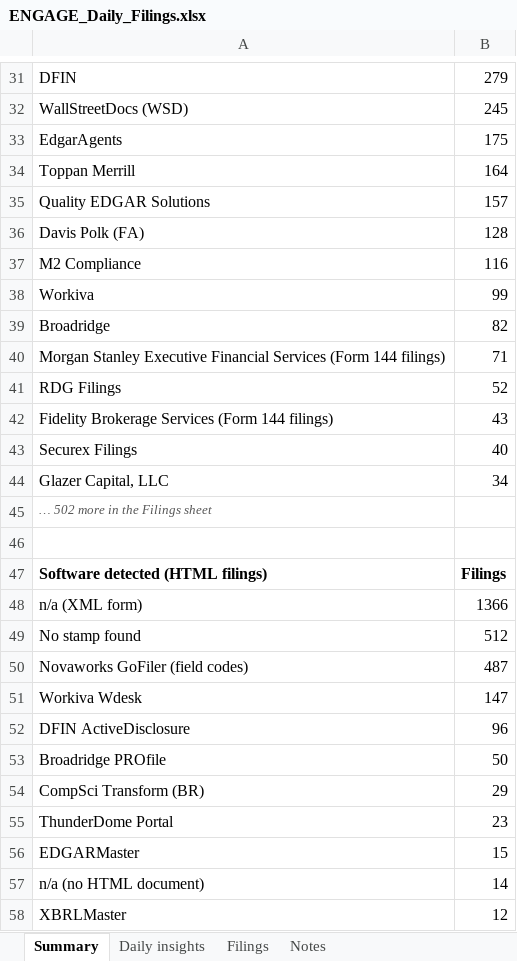
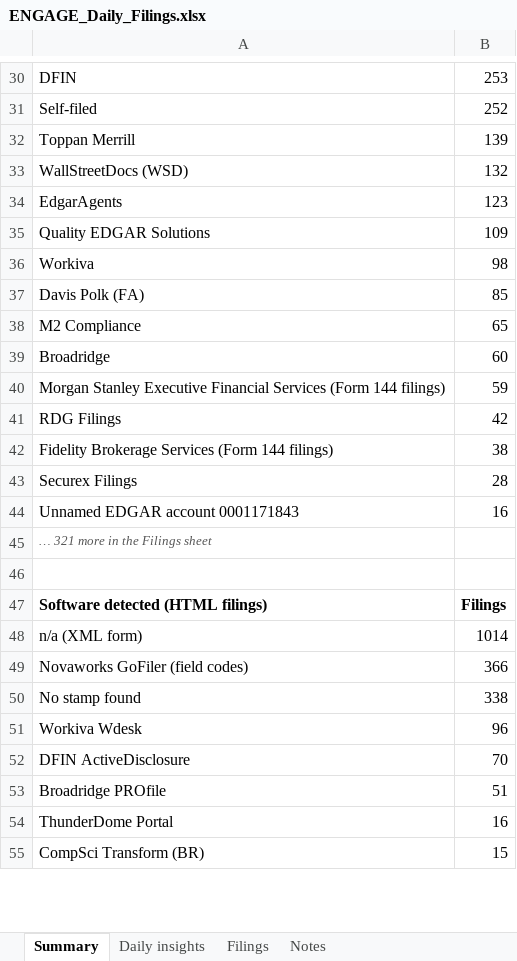
Before and after one commit to cfair1962/engage-daily-report, an Excel workbook: ENGAGE_Daily_Filings.xlsx, sheet Summary, drawn as a sheet; only a part is shown, gaps mark what is left out; values as stored, in another font and other column widths than the file's, no borders; removed rows and columns are numbered as before the commit, all else as after; the diff covers the shown part only; the diff names each change by its address in the sheet, - before the commit and + after, or states it on an @@ line.

```diff
--- a/ENGAGE_Daily_Filings.xlsx (sheet Summary)
+++ b/ENGAGE_Daily_Filings.xlsx (sheet Summary)
-B30: 279
+B30: 253
+row 31: Self-filed | 252
+row 32: Toppan Merrill | 139
-B33: 245
+B33: 132
-B34: 175
+B34: 123
-row 34: Toppan Merrill | 164
-B35: 157
+B35: 109
+row 36: Workiva | 98
-B37: 128
+B37: 85
-B38: 116
+B38: 65
-row 38: Workiva | 99
-B39: 82
+B39: 60
-B40: 71
+B40: 59
-B41: 52
+B41: 42
-B42: 43
+B42: 38
-B43: 40
+B43: 28
-row 44: Glazer Capital, LLC | 34
+row 44: Unnamed EDGAR account 0001171843 | 16
-A45: … 502 more in the Filings sheet
+A45: … 321 more in the Filings sheet
-B48: 1366
+B48: 1014
-row 49: No stamp found | 512
-B49: 487
+B49: 366
+row 50: No stamp found | 338
-B51: 147
+B51: 96
-B52: 96
+B52: 70
-B53: 50
+B53: 51
-row 54: CompSci Transform (BR) | 29
-B54: 23
+B54: 16
-A55: EDGARMaster
+A55: CompSci Transform (BR)
-row 57: n/a (no HTML document) | 14
-row 58: XBRLMaster | 12
```
Also changed, not shown: 22 added rows, 20 removed rows and 21 edited cells elsewhere in this sheet, sheet Filings, sheet Daily insights, sheet Notes, formulas that keep their value, 2 other files.
